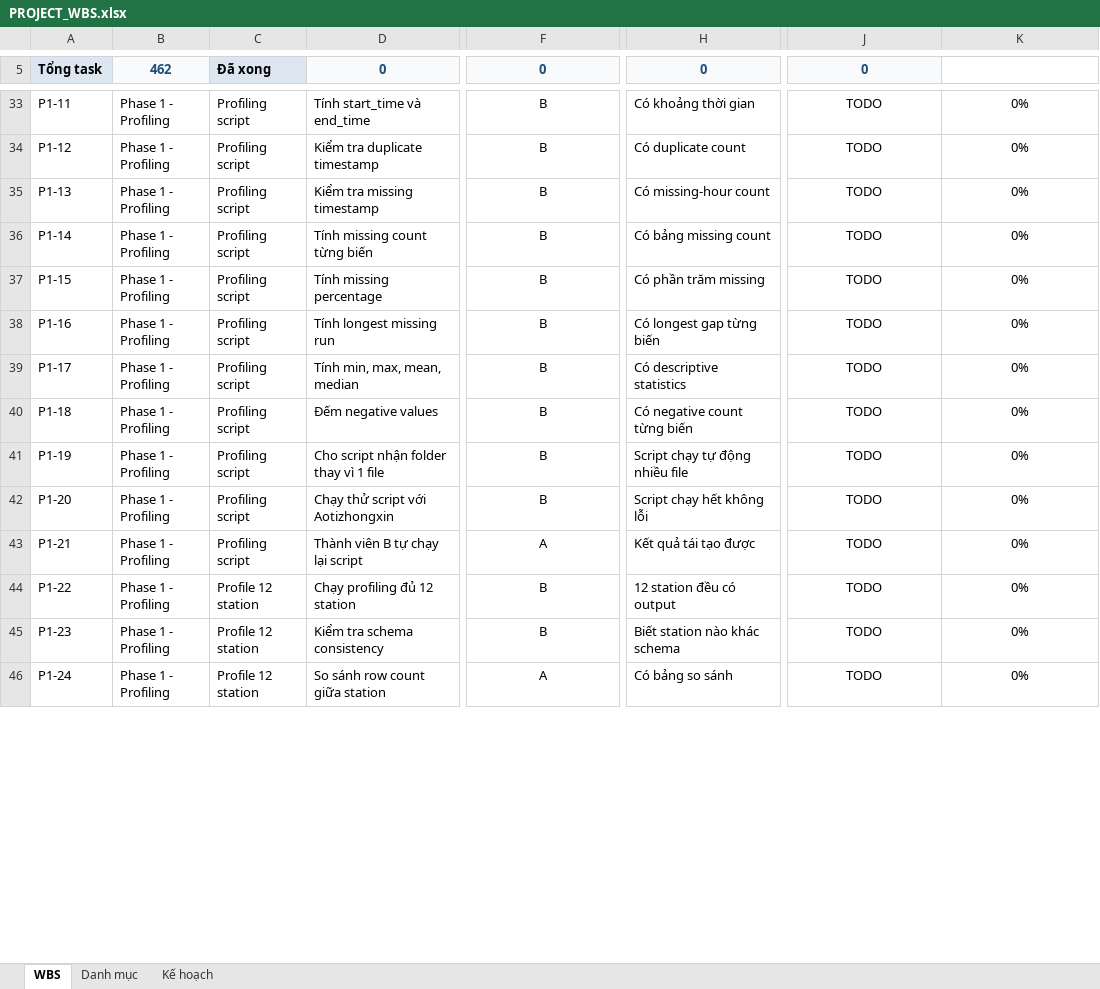
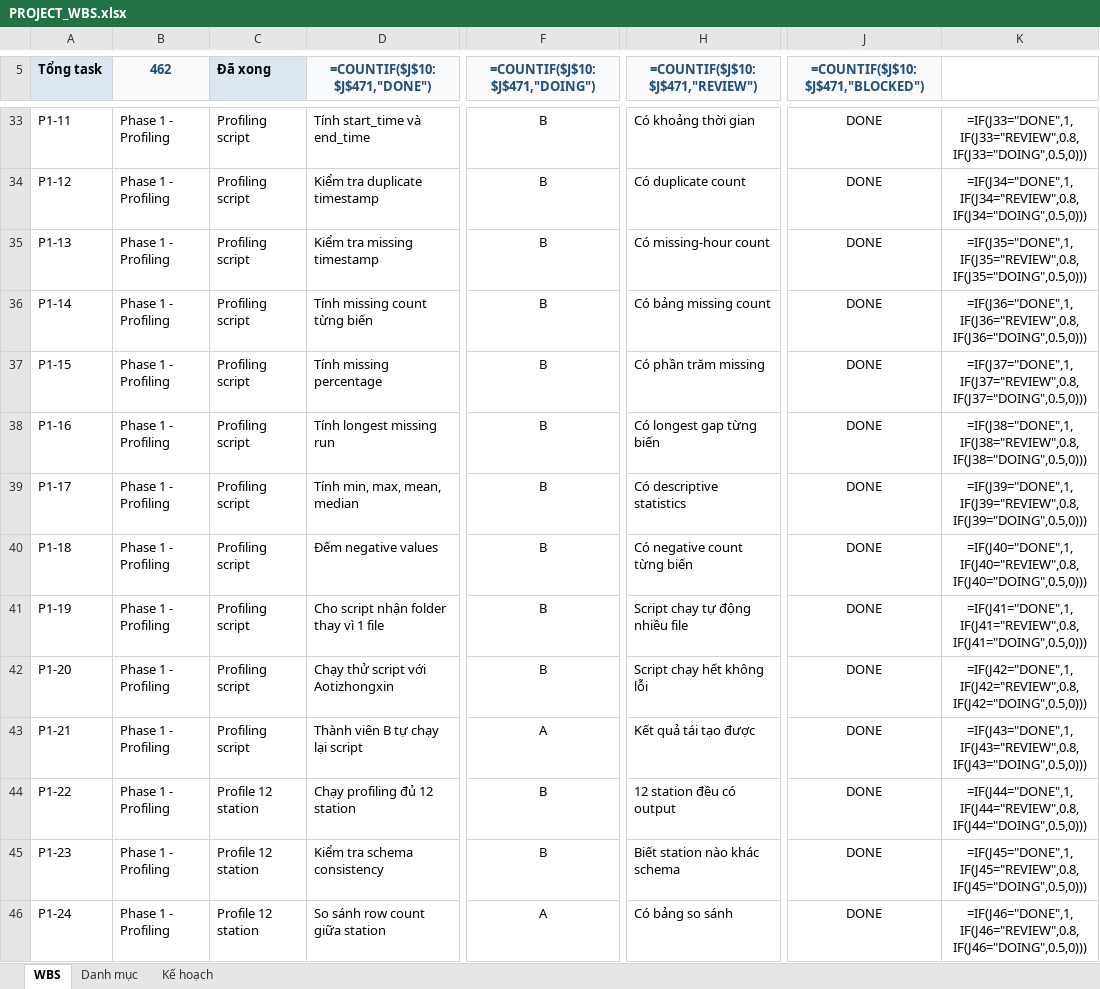
Before and after one commit to thanhnd2k5/air-quality-analytics-platform, an Excel workbook: docs/PROJECT_WBS.xlsx, sheet WBS, drawn as a sheet; only a part is shown, gaps mark what is left out; values as stored, in another font and other column widths than the file's, no borders; formulas without a stored value are shown as written; conditional formats and table styles not drawn; the diff covers the shown part only; the diff names each change by its address in the sheet, - before the commit and + after, or states it on an @@ line.

```diff
--- a/docs/PROJECT_WBS.xlsx (sheet WBS)
+++ b/docs/PROJECT_WBS.xlsx (sheet WBS)
-D5: 0
+D5: =COUNTIF($J$10:$J$471,"DONE")
-F5: 0
+F5: =COUNTIF($J$10:$J$471,"DOING")
-H5: 0
+H5: =COUNTIF($J$10:$J$471,"REVIEW")
-J5: 0
+J5: =COUNTIF($J$10:$J$471,"BLOCKED")
-J33:J46 (=COUNTIF($J$10:$J$471,"BLOCKED")): TODO
+J33:J46 (=COUNTIF($J$10:$J$471,"BLOCKED")): DONE
-K33: 0%
+K33: =IF(J33="DONE",1,IF(J33="REVIEW",0.8,IF(J33="DOING",0.5,0)))
-K34: 0%
+K34: =IF(J34="DONE",1,IF(J34="REVIEW",0.8,IF(J34="DOING",0.5,0)))
-K35: 0%
+K35: =IF(J35="DONE",1,IF(J35="REVIEW",0.8,IF(J35="DOING",0.5,0)))
-K36: 0%
+K36: =IF(J36="DONE",1,IF(J36="REVIEW",0.8,IF(J36="DOING",0.5,0)))
-K37: 0%
+K37: =IF(J37="DONE",1,IF(J37="REVIEW",0.8,IF(J37="DOING",0.5,0)))
-K38: 0%
+K38: =IF(J38="DONE",1,IF(J38="REVIEW",0.8,IF(J38="DOING",0.5,0)))
-K39: 0%
+K39: =IF(J39="DONE",1,IF(J39="REVIEW",0.8,IF(J39="DOING",0.5,0)))
-K40: 0%
+K40: =IF(J40="DONE",1,IF(J40="REVIEW",0.8,IF(J40="DOING",0.5,0)))
-K41: 0%
+K41: =IF(J41="DONE",1,IF(J41="REVIEW",0.8,IF(J41="DOING",0.5,0)))
-K42: 0%
+K42: =IF(J42="DONE",1,IF(J42="REVIEW",0.8,IF(J42="DOING",0.5,0)))
-K43: 0%
+K43: =IF(J43="DONE",1,IF(J43="REVIEW",0.8,IF(J43="DOING",0.5,0)))
-K44: 0%
+K44: =IF(J44="DONE",1,IF(J44="REVIEW",0.8,IF(J44="DOING",0.5,0)))
-K45: 0%
+K45: =IF(J45="DONE",1,IF(J45="REVIEW",0.8,IF(J45="DOING",0.5,0)))
-K46: 0%
+K46: =IF(J46="DONE",1,IF(J46="REVIEW",0.8,IF(J46="DOING",0.5,0)))
```
Also changed, not shown: 500 edited cells elsewhere in this sheet, sheet Kế hoạch, 8 other files.
